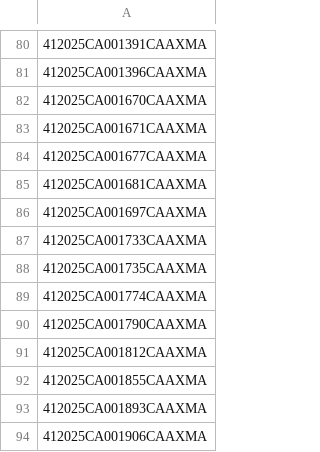
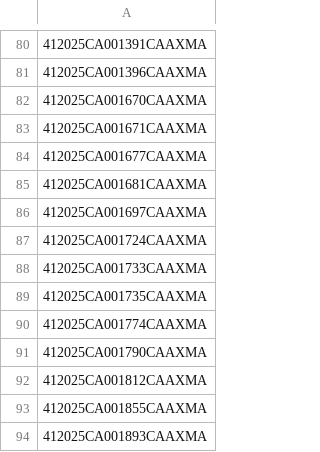
Before and after one commit to figlesias7/realforeclose-manatee, a CSV file: data/all_seen.csv, drawn as a sheet; only a part is shown, gaps mark what is left out; the shorter side is filled out with more unchanged rows; the diff names each change by its address in the sheet, - before the commit and + after, or states it on an @@ line.

```diff
--- a/data/all_seen.csv
+++ b/data/all_seen.csv
+row 87: 412025CA001724CAAXMA
```
Also changed, not shown: data/active_foreclosures.csv, data/event_log.csv, 3 other files.
